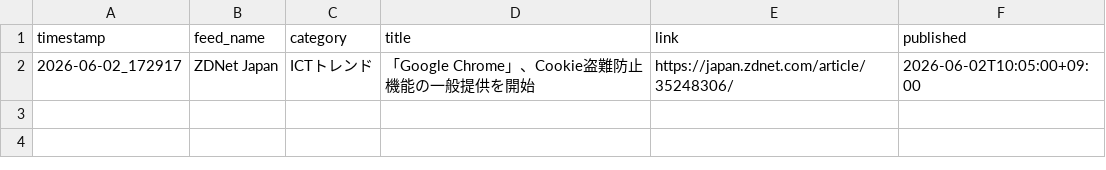
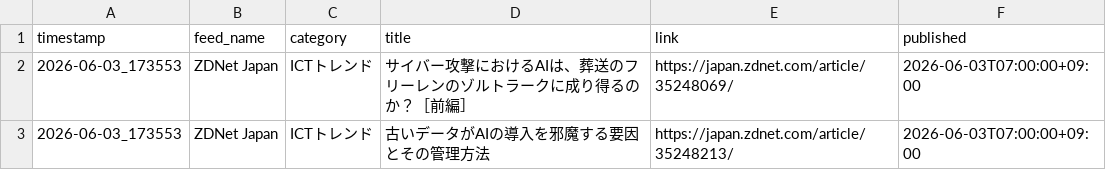
Before and after one commit to Keita50/rss_monitor, a CSV file: data/latest.csv, drawn as a sheet.

```diff
--- a/data/latest.csv
+++ b/data/latest.csv
@@ -1,2 +1,3 @@
 timestamp,feed_name,category,title,link,published
-2026-06-02_172917,ZDNet Japan,ICTトレンド,「Google Chrome」、Cookie盗難防止機能の一般提供を開始,https://japan.zdnet.com/article/35248306/,2026-06-02T10:05:00+09:00
+2026-06-03_173553,ZDNet Japan,ICTトレンド,サイバー攻撃におけるAIは、葬送のフリーレンのゾルトラークに成り得るのか？［前編］,https://japan.zdnet.com/article/35248069/,2026-06-03T07:00:00+09:00
+2026-06-03_173553,ZDNet Japan,ICTトレンド,古いデータがAIの導入を邪魔する要因とその管理方法,https://japan.zdnet.com/article/35248213/,2026-06-03T07:00:00+09:00
```
Also changed, not shown: 2 other files.
